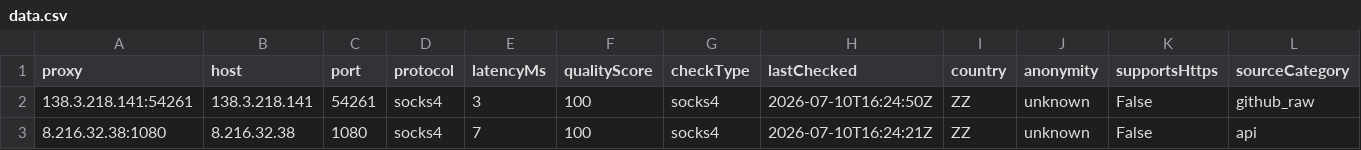
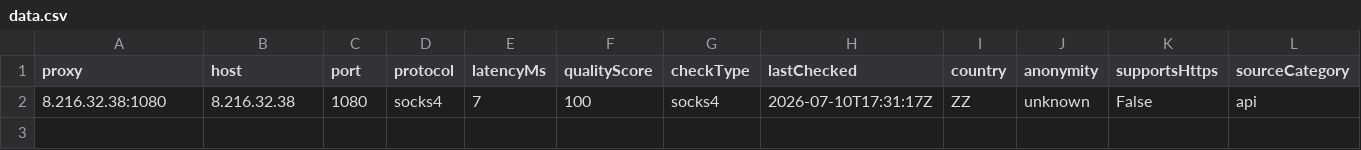
Before and after one commit to xyzs996/free-proxy-health-list, a CSV file: proxies/protocols/socks4/data.csv, drawn as a sheet; only a part is shown; removed rows and columns are numbered as before the commit, all else as after; rows hold the shown columns only; the diff names each change by its address in the sheet, - before the commit and + after, or states it on an @@ line.

```diff
--- a/proxies/protocols/socks4/data.csv
+++ b/proxies/protocols/socks4/data.csv
-row 2: 138.3.218.141:54261 | 138.3.218.141 | 54261 | socks4 | 3 | 100 | socks4 | 2026-07-10T16:24:50Z | ZZ | unknown | False | github_raw
-H2 (lastChecked): 2026-07-10T16:24:21Z
+H2 (lastChecked): 2026-07-10T17:31:17Z
```
Also changed, not shown: proxies/all/data.csv, proxies/latency/fast/data.csv, 26 other files.
